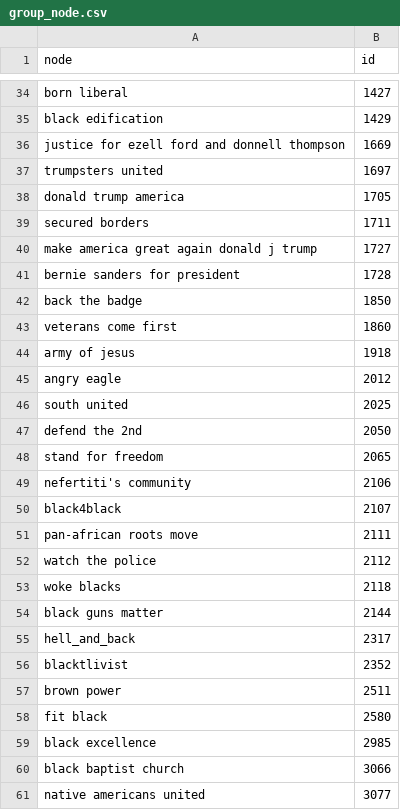
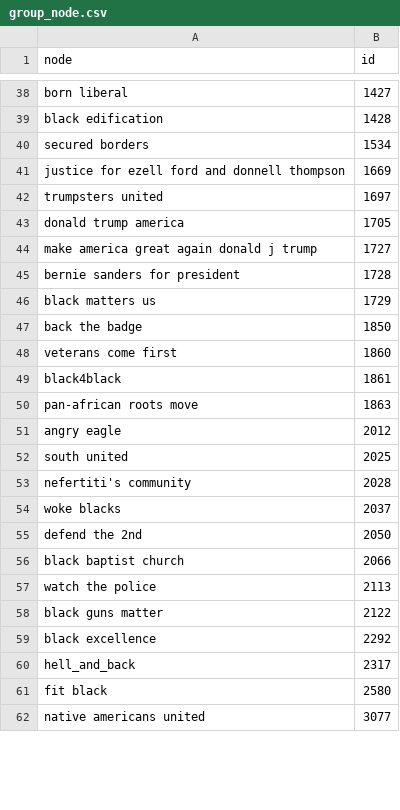
Before and after one commit to drewleonard/thesis, a CSV file: data/csv/group_node.csv, drawn as a sheet; only a part is shown, gaps mark what is left out; removed rows and columns are numbered as before the commit, all else as after; the diff covers the shown part only; the diff names each change by its address in the sheet, - before the commit and + after, or states it on an @@ line.

```diff
--- a/data/csv/group_node.csv
+++ b/data/csv/group_node.csv
-B39 (id): 1429
+B39 (id): 1428
+row 40: secured borders | 1534
-row 39: secured borders | 1711
+row 46: black matters us | 1729
-row 44: army of jesus | 1918
+row 49: black4black | 1861
+row 50: pan-african roots move | 1863
+row 53: nefertiti's community | 2028
+row 54: woke blacks | 2037
-row 48: stand for freedom | 2065
-row 49: nefertiti's community | 2106
-row 50: black4black | 2107
-row 51: pan-african roots move | 2111
+row 56: black baptist church | 2066
-B57 (id): 2112
+B57 (id): 2113
-row 53: woke blacks | 2118
-B58 (id): 2144
+B58 (id): 2122
+row 59: black excellence | 2292
-row 56: blacktlivist | 2352
-row 57: brown power | 2511
-row 59: black excellence | 2985
-row 60: black baptist church | 3066
```
Also changed, not shown: 12 added rows, 8 removed rows and 4 edited cells elsewhere in this file, 18 other files.
